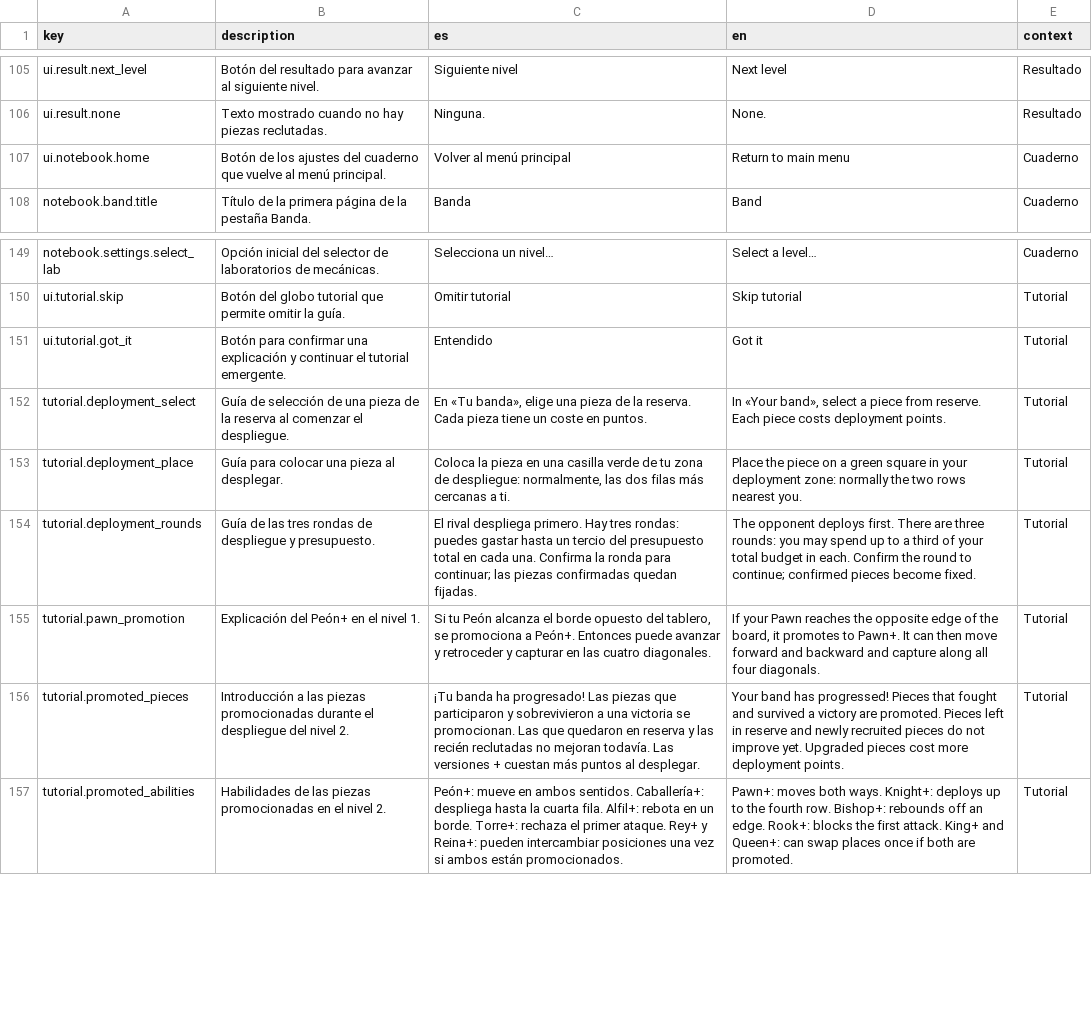
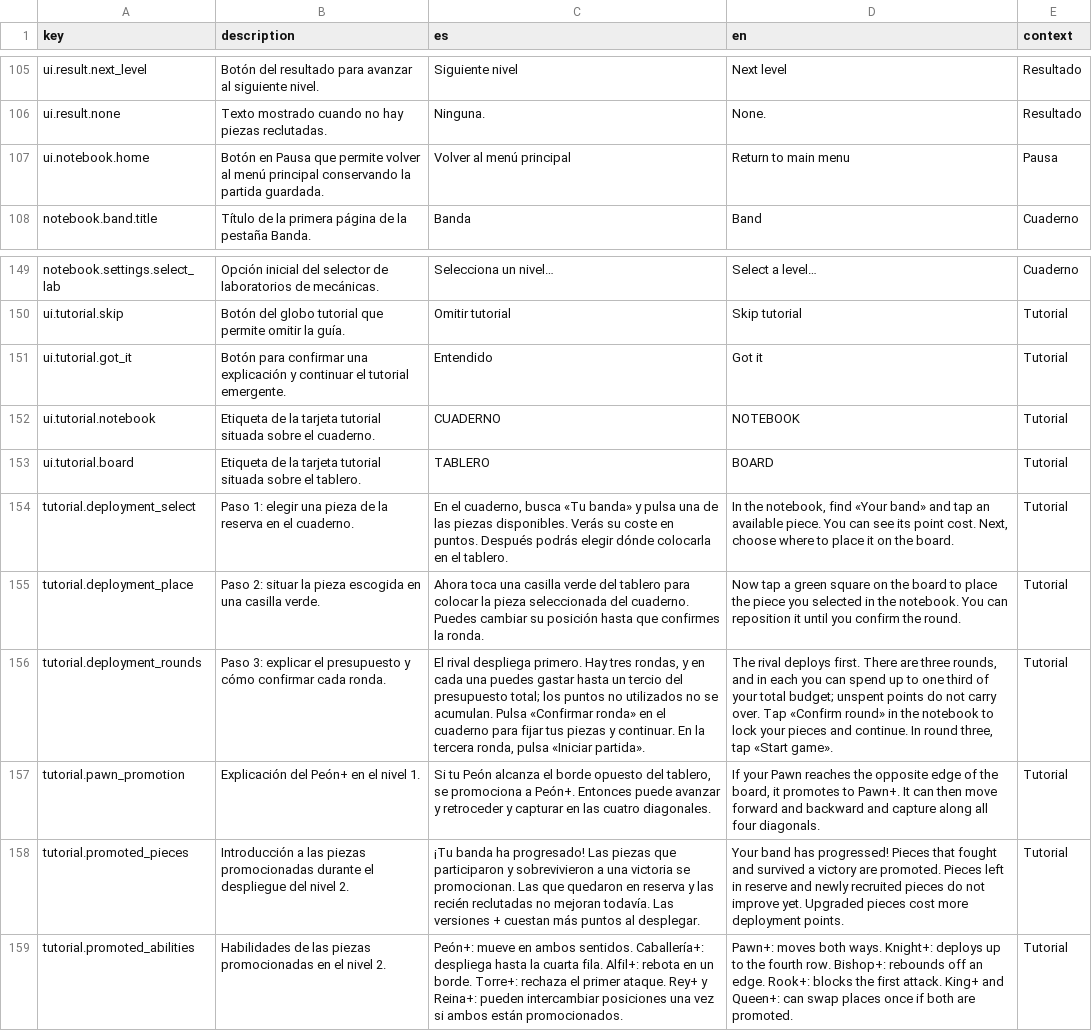
Before and after one commit to diegosdlc/Turn-Over, a CSV file: locales/texts.csv, drawn as a sheet; only a part is shown, gaps mark what is left out; addresses are those after the commit; the diff names each change by its address in the sheet, - before the commit and + after, or states it on an @@ line.

Commit message:
Enlarge tutorial cards and relocate main menu to pause dialog

```diff
--- a/locales/texts.csv
+++ b/locales/texts.csv
-B107 (description): Botón de los ajustes del cuaderno que vuelve al menú principal.
+B107 (description): Botón en Pausa que permite volver al menú principal conservando la partida guardada.
-E107 (context): Cuaderno
+E107 (context): Pausa
+row 152: ui.tutorial.notebook | Etiqueta de la tarjeta tutorial situada sobre el cuaderno. | CUADERNO | NOTEBOOK | Tutorial
+row 153: ui.tutorial.board | Etiqueta de la tarjeta tutorial situada sobre el tablero. | TABLERO | BOARD | Tutorial
-B154 (description): Guía de selección de una pieza de la reserva al comenzar el despliegue.
+B154 (description): Paso 1: elegir una pieza de la reserva en el cuaderno.
-C154 (es): En «Tu banda», elige una pieza de la reserva. Cada pieza tiene un coste en puntos.
+C154 (es): En el cuaderno, busca «Tu banda» y pulsa una de las piezas disponibles. Verás su coste en puntos. Después podrás elegir dónde colocarla en el tablero.
-D154 (en): In «Your band», select a piece from reserve. Each piece costs deployment points.
+D154 (en): In the notebook, find «Your band» and tap an available piece. You can see its point cost. Next, choose where to place it on the board.
-B155 (description): Guía para colocar una pieza al desplegar.
+B155 (description): Paso 2: situar la pieza escogida en una casilla verde.
-C155 (es): Coloca la pieza en una casilla verde de tu zona de despliegue: normalmente, las dos filas más cercanas a ti.
+C155 (es): Ahora toca una casilla verde del tablero para colocar la pieza seleccionada del cuaderno. Puedes cambiar su posición hasta que confirmes la ronda.
-D155 (en): Place the piece on a green square in your deployment zone: normally the two rows nearest you.
+D155 (en): Now tap a green square on the board to place the piece you selected in the notebook. You can reposition it until you confirm the round.
-B156 (description): Guía de las tres rondas de despliegue y presupuesto.
+B156 (description): Paso 3: explicar el presupuesto y cómo confirmar cada ronda.
-C156 (es): …Hay tres rondas: puedes gastar hasta un tercio del presupuesto total en cada una. Confirma la ronda para continuar; las piezas confirmadas quedan fijadas.
+C156 (es): …Hay tres rondas, y en cada una puedes gastar hasta un tercio del presupuesto total; los puntos no utilizados no se acumulan. Pulsa «Confirmar ronda» en el cuaderno para fijar tus piezas y continuar. En la tercera ronda, pulsa «Iniciar partida».
-D156 (en): The opponent deploys first. There are three rounds: you may spend up to a third of your total budget in each. Confirm the round to continue; confirmed pieces become fixed.
+D156 (en): The rival deploys first. There are three rounds, and in each you can spend up to one third of your total budget; unspent points do not carry over. Tap «Confirm round» in the notebook to lock your pieces and continue. In round three, tap «Start game».
```
Also changed, not shown: 6 other files.
